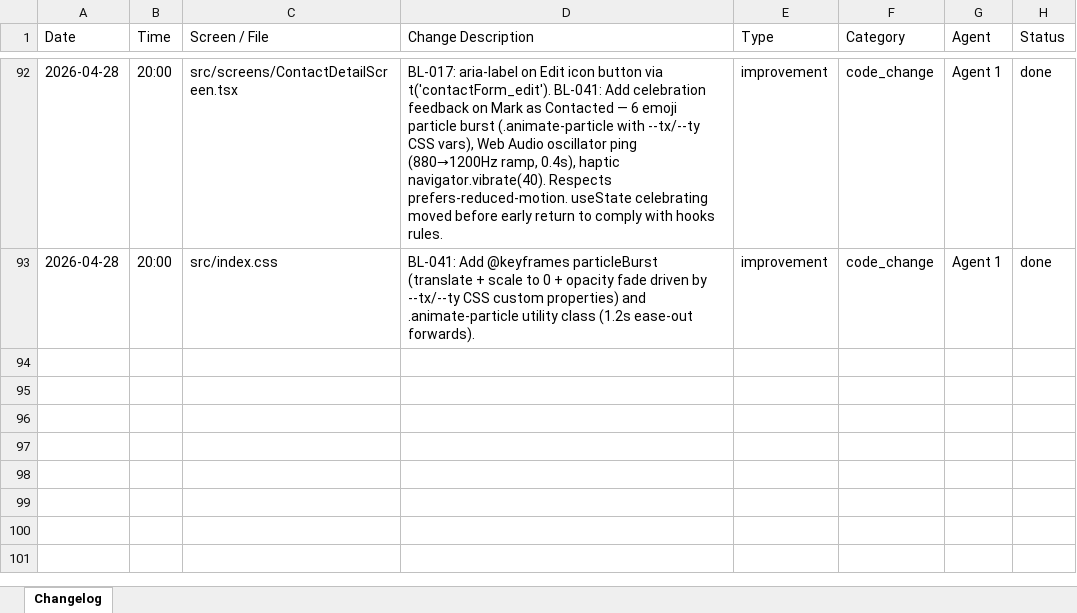
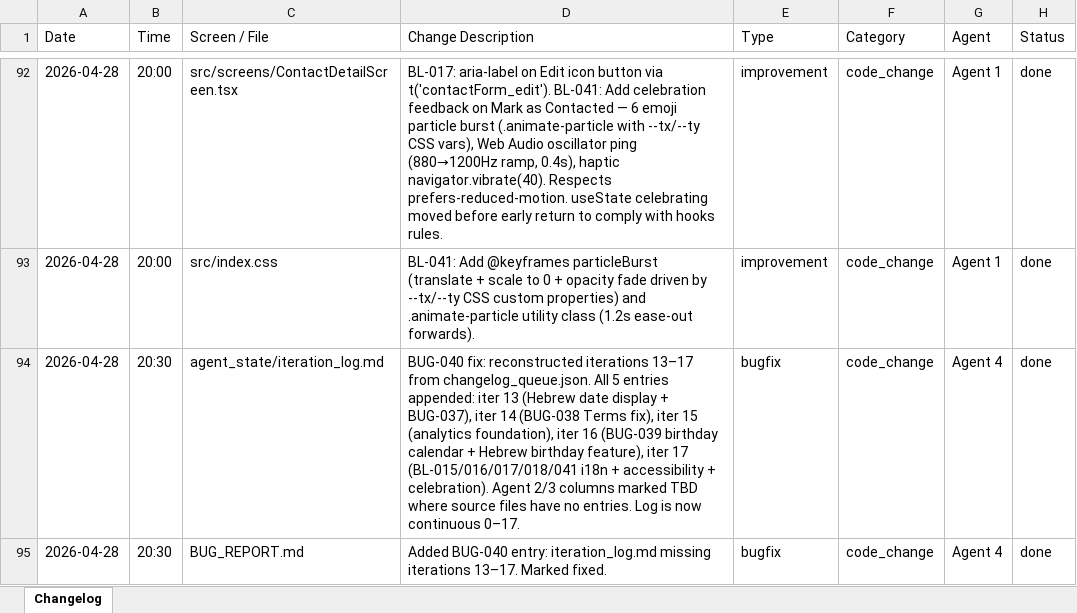
Before and after one commit to GuyIts29/nevermiss, an Excel workbook: changelog.xlsx, sheet Changelog, drawn as a sheet; only a part is shown, gaps mark what is left out; values as stored, in another font and other column widths than the file's, no borders; the diff names each change by its address in the sheet, - before the commit and + after, or states it on an @@ line.

```diff
--- a/changelog.xlsx (sheet Changelog)
+++ b/changelog.xlsx (sheet Changelog)
+row 94: 2026-04-28 | 20:30 | agent_state/iteration_log.md | BUG-040 fix: reconstructed iterations 13–17 from changelog_queue.json. All 5 entries appended: iter 13 (Hebrew date display + BUG-037), iter 14 (BUG-038 Terms fix), iter 15 (analytics foundation), iter 16 (BUG-039 birthday calendar + Hebrew birthday feature), iter 17 (BL-015/016/017/018/041 i18n + accessibility + celebration). Agent 2/3 columns marked TBD where source files have no entries. Log is now continuous 0–17. | bugfix | code_change | Agent 4 | done
+row 95: 2026-04-28 | 20:30 | BUG_REPORT.md | Added BUG-040 entry: iteration_log.md missing iterations 13–17. Marked fixed. | bugfix | code_change | Agent 4 | done
```
Also changed, not shown: 4 other files.
